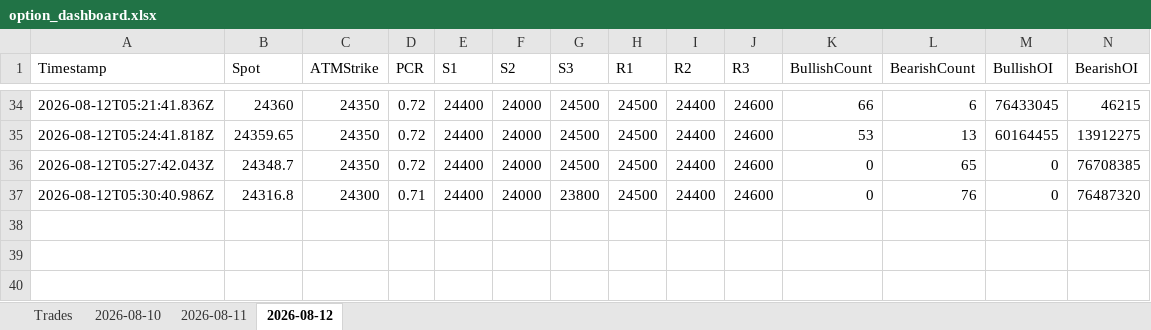
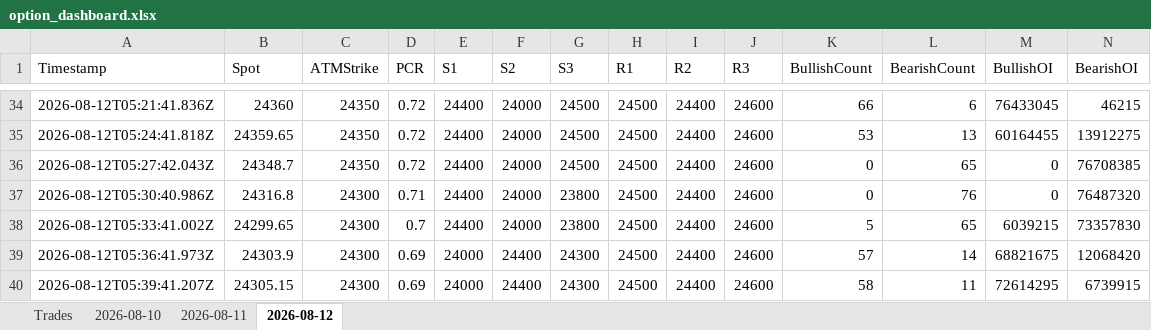
Before and after one commit to ravichandrant1697/option-dashboard, an Excel workbook: option_dashboard.xlsx, sheet 2026-08-12, drawn as a sheet; only a part is shown, gaps mark what is left out; values as stored, in another font and other column widths than the file's, no borders; rows hold the shown columns only; the diff names each change by its address in the sheet, - before the commit and + after, or states it on an @@ line.

Commit message:
state: periodic 2026-08-12T05:40Z

```diff
--- a/option_dashboard.xlsx (sheet 2026-08-12)
+++ b/option_dashboard.xlsx (sheet 2026-08-12)
+row 38: 2026-08-12T05:33:41.002Z | 24299.65 | 24300 | 0.7 | 24400 | 24000 | 23800 | 24500 | 24400 | 24600 | 5 | 65 | 6039215 | 73357830
+row 39: 2026-08-12T05:36:41.973Z | 24303.9 | 24300 | 0.69 | 24000 | 24400 | 24300 | 24500 | 24400 | 24600 | 57 | 14 | 68821675 | 12068420
+row 40: 2026-08-12T05:39:41.207Z | 24305.15 | 24300 | 0.69 | 24000 | 24400 | 24300 | 24500 | 24400 | 24600 | 58 | 11 | 72614295 | 6739915
```
